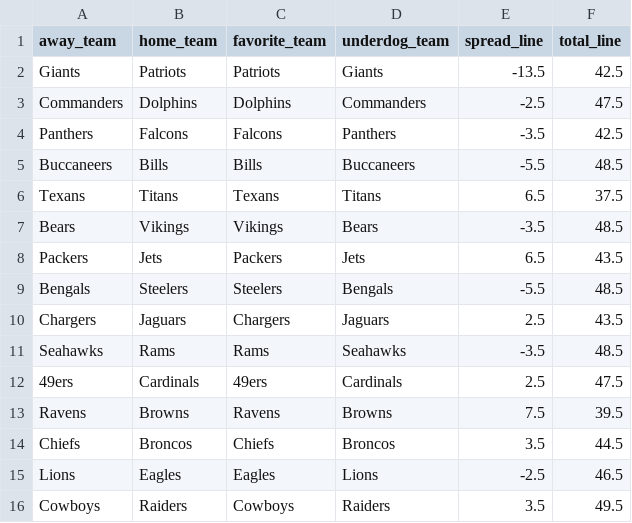
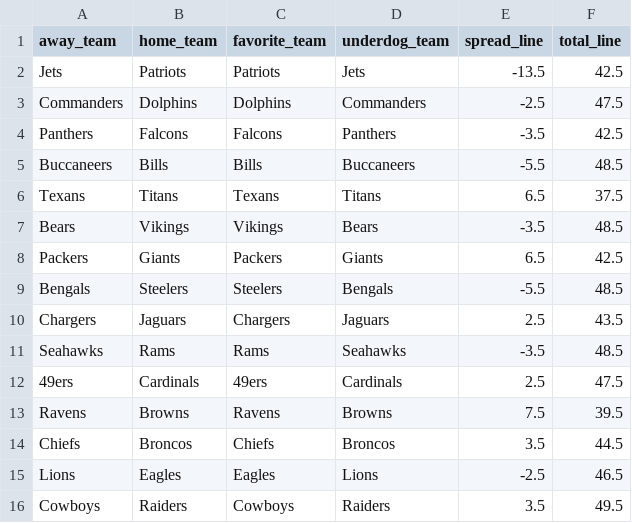
Before and after one commit to mightenyip/nfl-cover-model, a CSV file: schedule/week11_2025_odds.csv, drawn as a sheet.

```diff
--- a/schedule/week11_2025_odds.csv
+++ b/schedule/week11_2025_odds.csv
@@ -1,3 +1,3 @@
 away_team,home_team,favorite_team,underdog_team,spread_line,total_line
-Giants,Patriots,Patriots,Giants,-13.5,42.5
+Jets,Patriots,Patriots,Jets,-13.5,42.5
 Commanders,Dolphins,Dolphins,Commanders,-2.5,47.5
@@ -7,3 +7,3 @@ Texans,Titans,Texans,Titans,6.5,37.5
 Bears,Vikings,Vikings,Bears,-3.5,48.5
-Packers,Jets,Packers,Jets,6.5,43.5
+Packers,Giants,Packers,Giants,6.5,42.5
 Bengals,Steelers,Steelers,Bengals,-5.5,48.5
```
Also changed, not shown: models/model_a/model_a_week11_predictions.csv, models/model_b/model_b_week11_predictions.csv, 2 other files.
